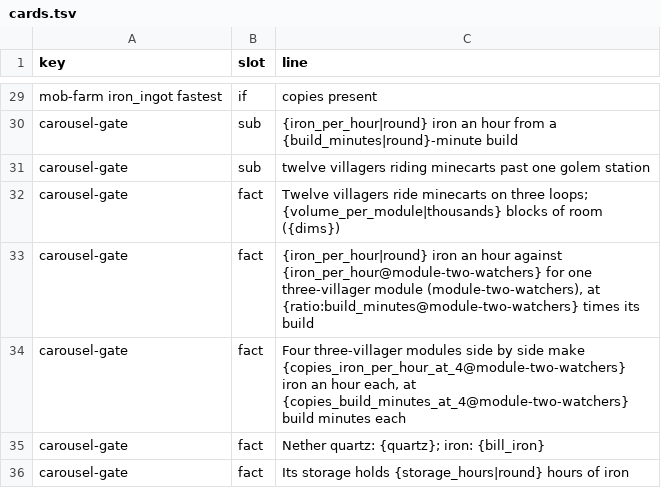
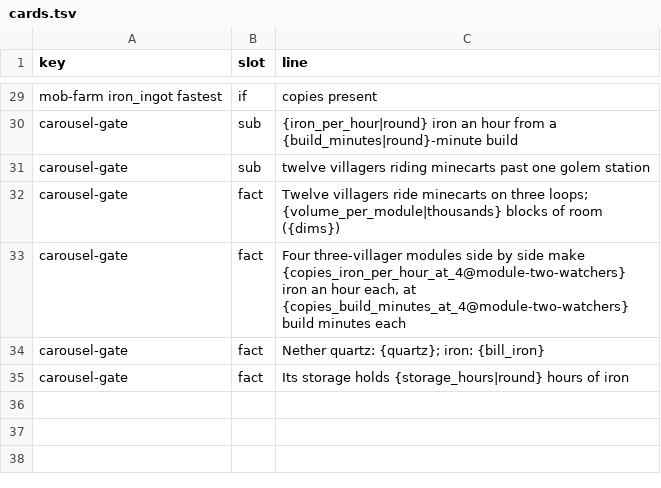
Before and after one commit to vjeux/redstonepedia, a TSV file: designs/circuits/mobfarm/cards.tsv, drawn as a sheet; only a part is shown, gaps mark what is left out; the diff names each change by its address in the sheet, - before the commit and + after, or states it on an @@ line.

Commit message:
carousel-gate card: drop the one-module line (it reads as a match; ironspec: compare with copies of the same villagers)
The card keeps the per-module copies line (four three-villager modules, 426 iron/h and 28.0 build
minutes each) until page copy's copies-total field lands.

Tests: mctas test (clock 1; 1 pieces) on 7ebd82354 + uncommitted changes vs 7ebd82354: all PASS in 0 s

```diff
--- a/designs/circuits/mobfarm/cards.tsv
+++ b/designs/circuits/mobfarm/cards.tsv
-row 33: carousel-gate | fact | {iron_per_hour|round} iron an hour against {iron_per_hour@module-two-watchers} for one three-villager module (module-two-watchers), at {ratio:build_minutes@module-two-watchers} times its build
```
